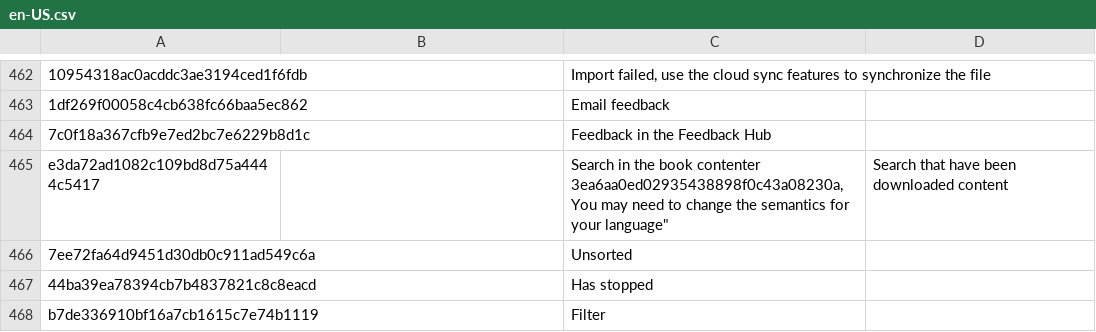
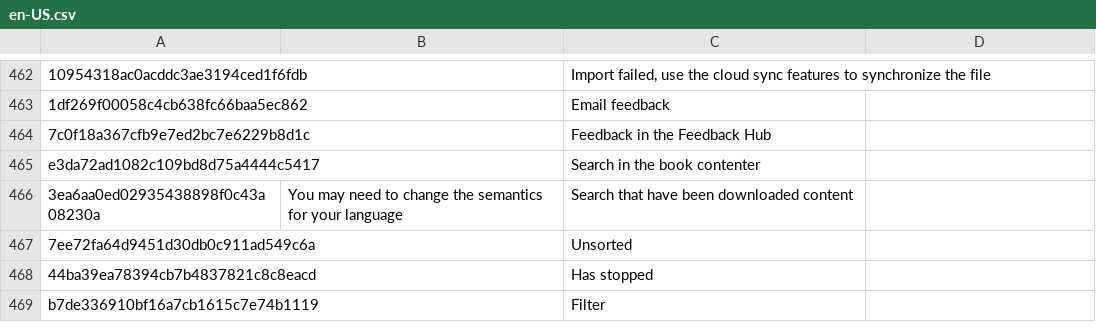
Before and after one commit to yinyue200/FlyReaderTranslation, a CSV file: FlyReaderMultilingualResourcesSolution/WebApplication1/en-US.csv, drawn as a sheet; only a part is shown, gaps mark what is left out; ↵ is a line break in a cell; the diff names each change by its address in the sheet, - before the commit and + after, or states it on an @@ line.

Commit message:
Update en-US.csv

```diff
--- a/FlyReaderMultilingualResourcesSolution/WebApplication1/en-US.csv
+++ b/FlyReaderMultilingualResourcesSolution/WebApplication1/en-US.csv
-C465: …book contenter ↵ 3ea6aa0ed02935438898f0c43a08230a,You may need to change the semantics for your language"
+C465: …book contenter
-D465: Search that have been downloaded content
+D465: (empty)
+row 466: 3ea6aa0ed02935438898f0c43a08230a | You may need to change the semantics for your language | Search that have been downloaded content
```
